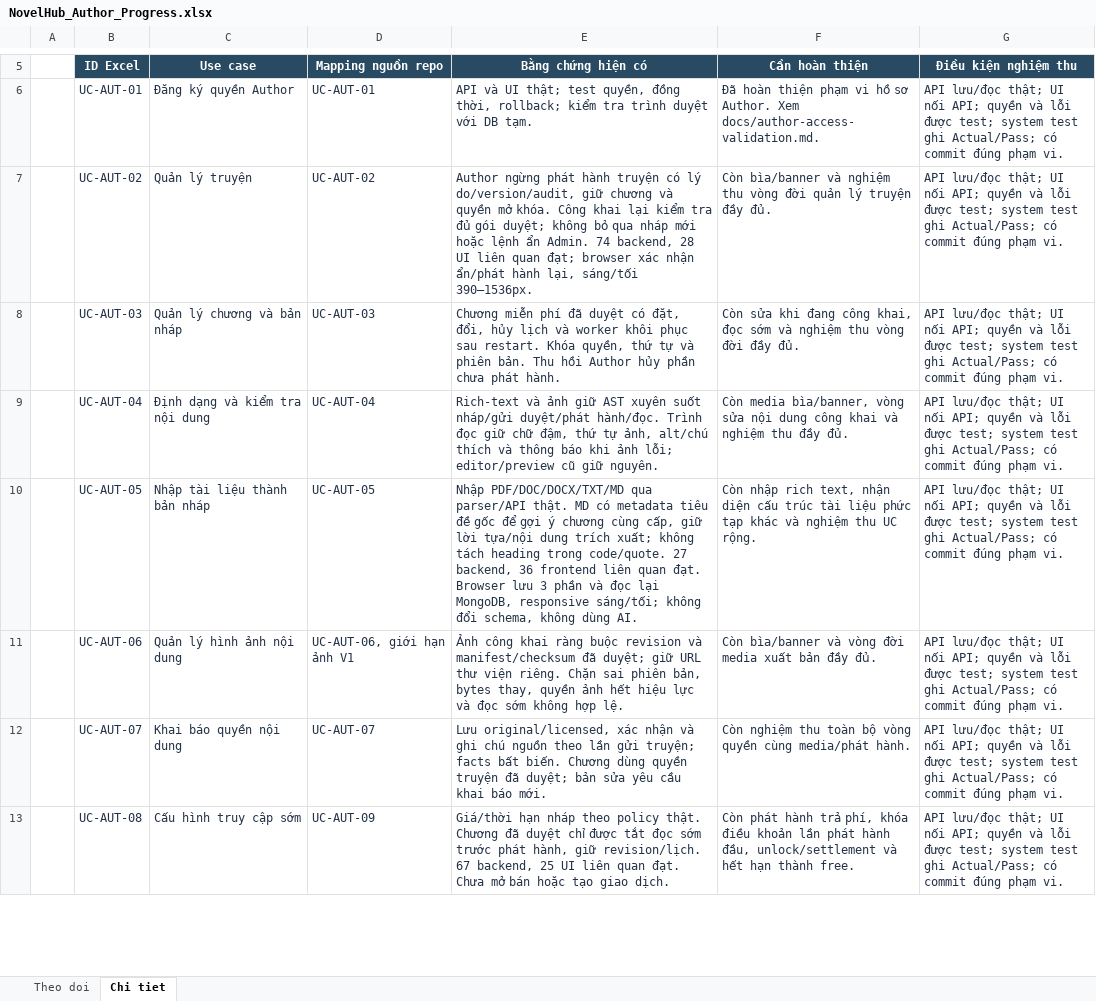
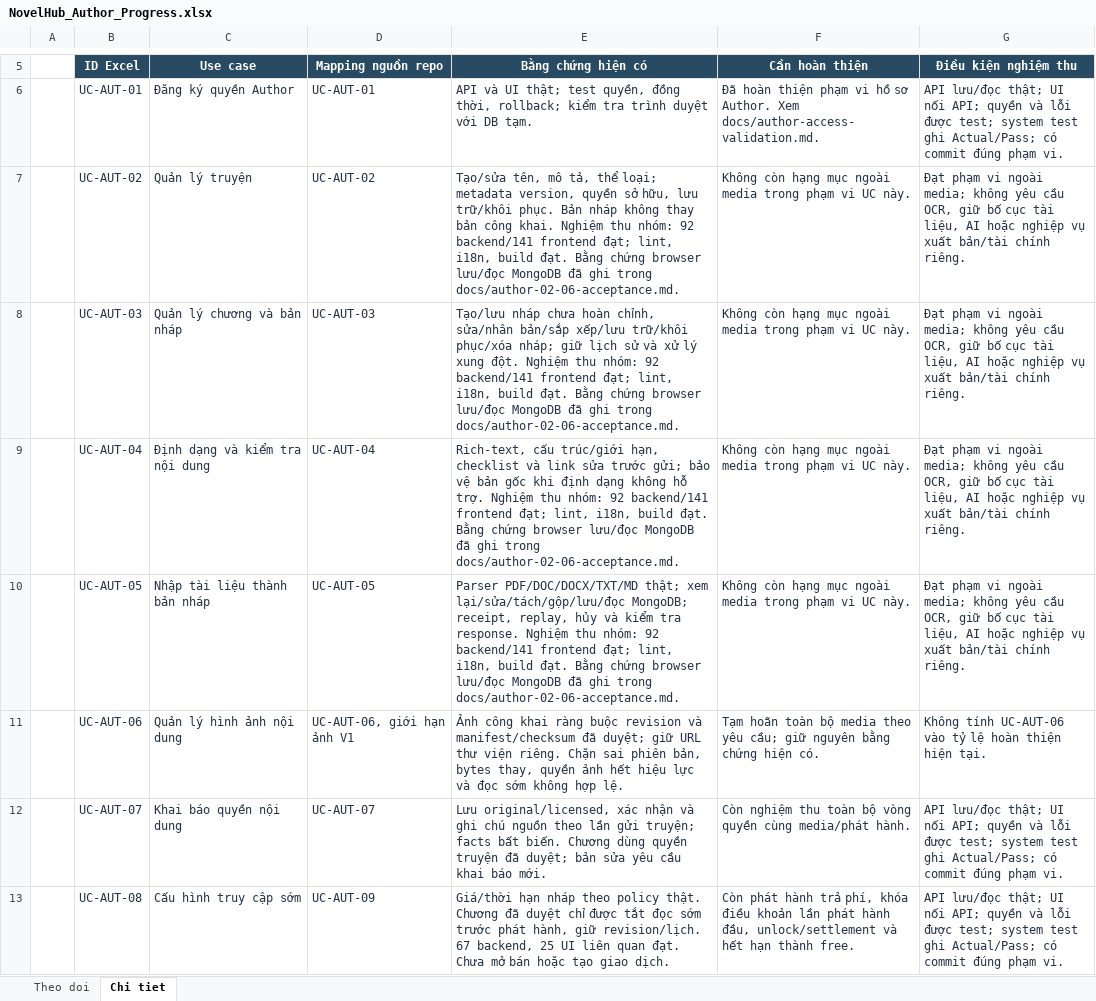
Before and after one commit to konfusee/novelhub, an Excel workbook: outputs/author-use-cases-01a13e25/NovelHub_Author_Progress.xlsx, sheet Chi tiet, drawn as a sheet; only a part is shown, gaps mark what is left out; values as stored, in another font and other column widths than the file's, no borders; table styles not drawn; the diff names each change by its address in the sheet, - before the commit and + after, or states it on an @@ line.

Commit message:
docs(author-progress): accept text use cases and defer media scope

```diff
--- a/outputs/author-use-cases-01a13e25/NovelHub_Author_Progress.xlsx (sheet Chi tiet)
+++ b/outputs/author-use-cases-01a13e25/NovelHub_Author_Progress.xlsx (sheet Chi tiet)
-E7 (Bằng chứng hiện có): Author ngừng phát hành truyện có lý do/version/audit, giữ chương và quyền mở khóa. Công khai lại kiểm tra đủ gói duyệt; không bỏ qua nháp mới hoặc lệnh ẩn Admin. 74 backend, 28 UI liên quan đạt; browser xác nhận ẩn/phát hành lại, sáng/tối 390–1536px.
+E7 (Bằng chứng hiện có): Tạo/sửa tên, mô tả, thể loại; metadata version, quyền sở hữu, lưu trữ/khôi phục. Bản nháp không thay bản công khai. Nghiệm thu nhóm: 92 backend/141 frontend đạt; lint, i18n, build đạt. Bằng chứng browser lưu/đọc MongoDB đã ghi trong docs/author-02-06-acceptance.md.
-F7 (Cần hoàn thiện): Còn bìa/banner và nghiệm thu vòng đời quản lý truyện đầy đủ.
+F7 (Cần hoàn thiện): Không còn hạng mục ngoài media trong phạm vi UC này.
-G7:G10 (Điều kiện nghiệm thu): API lưu/đọc thật; UI nối API; quyền và lỗi được test; system test ghi Actual/Pass; có commit đúng phạm vi.
+G7:G10 (Điều kiện nghiệm thu): Đạt phạm vi ngoài media; không yêu cầu OCR, giữ bố cục tài liệu, AI hoặc nghiệp vụ xuất bản/tài chính riêng.
-E8 (Bằng chứng hiện có): Chương miễn phí đã duyệt có đặt, đổi, hủy lịch và worker khôi phục sau restart. Khóa quyền, thứ tự và phiên bản. Thu hồi Author hủy phần chưa phát hành.
+E8 (Bằng chứng hiện có): Tạo/lưu nháp chưa hoàn chỉnh, sửa/nhân bản/sắp xếp/lưu trữ/khôi phục/xóa nháp; giữ lịch sử và xử lý xung đột. Nghiệm thu nhóm: 92 backend/141 frontend đạt; lint, i18n, build đạt. Bằng chứng browser lưu/đọc MongoDB đã ghi trong docs/author-02-06-acceptance.md.
-F8 (Cần hoàn thiện): Còn sửa khi đang công khai, đọc sớm và nghiệm thu vòng đời đầy đủ.
+F8 (Cần hoàn thiện): Không còn hạng mục ngoài media trong phạm vi UC này.
-E9 (Bằng chứng hiện có): Rich-text và ảnh giữ AST xuyên suốt nháp/gửi duyệt/phát hành/đọc. Trình đọc giữ chữ đậm, thứ tự ảnh, alt/chú thích và thông báo khi ảnh lỗi; editor/preview cũ giữ nguyên.
+E9 (Bằng chứng hiện có): Rich-text, cấu trúc/giới hạn, checklist và link sửa trước gửi; bảo vệ bản gốc khi định dạng không hỗ trợ. Nghiệm thu nhóm: 92 backend/141 frontend đạt; lint, i18n, build đạt. Bằng chứng browser lưu/đọc MongoDB đã ghi trong docs/author-02-06-acceptance.md.
-F9 (Cần hoàn thiện): Còn media bìa/banner, vòng sửa nội dung công khai và nghiệm thu đầy đủ.
+F9 (Cần hoàn thiện): Không còn hạng mục ngoài media trong phạm vi UC này.
-E10 (Bằng chứng hiện có): Nhập PDF/DOC/DOCX/TXT/MD qua parser/API thật. MD có metadata tiêu đề gốc để gợi ý chương cùng cấp, giữ lời tựa/nội dung trích xuất; không tách heading trong code/quote. 27 backend, 36 frontend liên quan đạt. Browser lưu 3 phần và đọc lại MongoDB, responsive sáng/tối; không đổi schema, không dùng AI.
+E10 (Bằng chứng hiện có): Parser PDF/DOC/DOCX/TXT/MD thật; xem lại/sửa/tách/gộp/lưu/đọc MongoDB; receipt, replay, hủy và kiểm tra response. Nghiệm thu nhóm: 92 backend/141 frontend đạt; lint, i18n, build đạt. Bằng chứng browser lưu/đọc MongoDB đã ghi trong docs/author-02-06-acceptance.md.
-F10 (Cần hoàn thiện): Còn nhập rich text, nhận diện cấu trúc tài liệu phức tạp khác và nghiệm thu UC rộng.
+F10 (Cần hoàn thiện): Không còn hạng mục ngoài media trong phạm vi UC này.
-F11 (Cần hoàn thiện): Còn bìa/banner và vòng đời media xuất bản đầy đủ.
+F11 (Cần hoàn thiện): Tạm hoãn toàn bộ media theo yêu cầu; giữ nguyên bằng chứng hiện có.
-G11 (Điều kiện nghiệm thu): API lưu/đọc thật; UI nối API; quyền và lỗi được test; system test ghi Actual/Pass; có commit đúng phạm vi.
+G11 (Điều kiện nghiệm thu): Không tính UC-AUT-06 vào tỷ lệ hoàn thiện hiện tại.
```
Also changed, not shown: sheet Theo doi.
